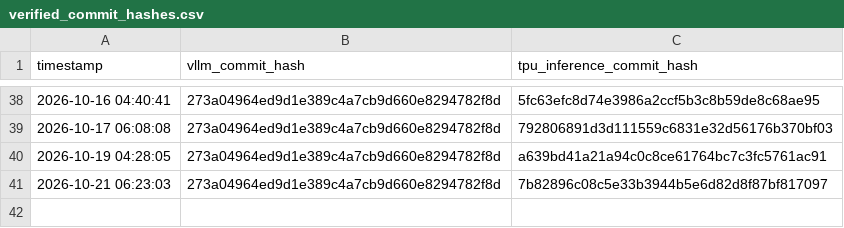
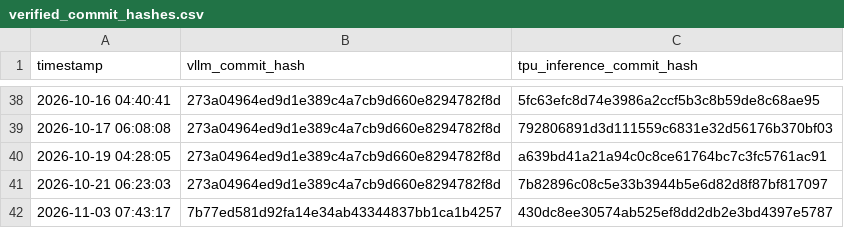
Before and after one commit to vllm-project/tpu-inference, a CSV file: verified_commit_hashes.csv, drawn as a sheet; only a part is shown, gaps mark what is left out.

```diff
--- a/verified_commit_hashes.csv
+++ b/verified_commit_hashes.csv
@@ -41 +41,2 @@ timestamp,vllm_commit_hash,tpu_inference_commit_hash
 2026-10-21 06:23:03,273a04964ed9d1e389c4a7cb9d660e8294782f8d,7b82896c08c5e33b3944b5e6d82d8f87bf817097
+2026-11-03 07:43:17,7b77ed581d92fa14e34ab43344837bb1ca1b4257,430dc8ee30574ab525ef8dd2db2e3bd4397e5787
```
